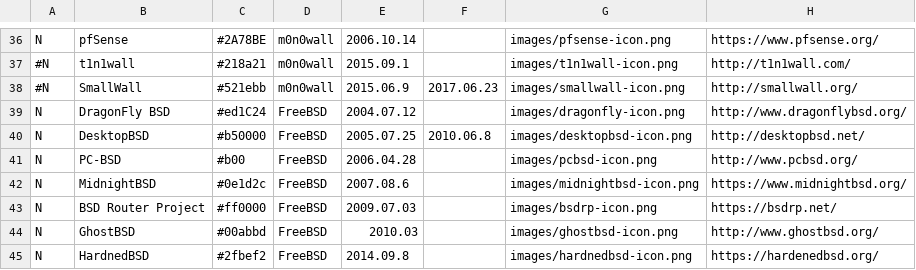
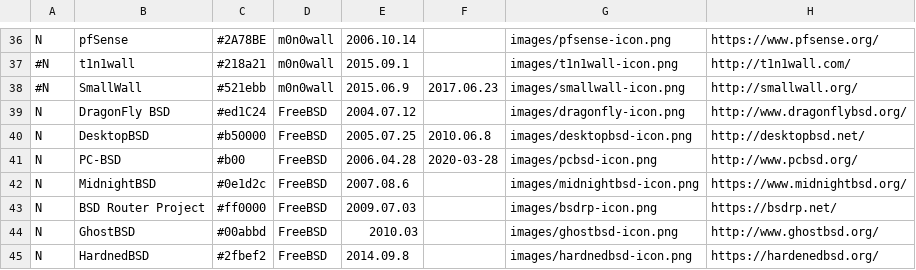
Before and after one commit to FabioLolix/BSD-Timeline, a CSV file: bsdt.csv, drawn as a sheet; only a part is shown, gaps mark what is left out; the diff names each change by its address in the sheet, - before the commit and + after, or states it on an @@ line.

```diff
--- a/bsdt.csv
+++ b/bsdt.csv
-F41: (empty)
+F41: 2020-03-28
```
